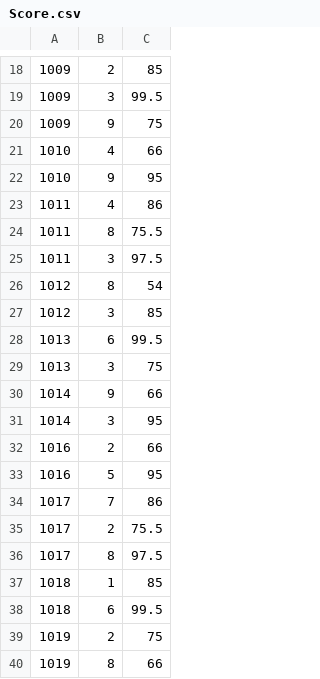
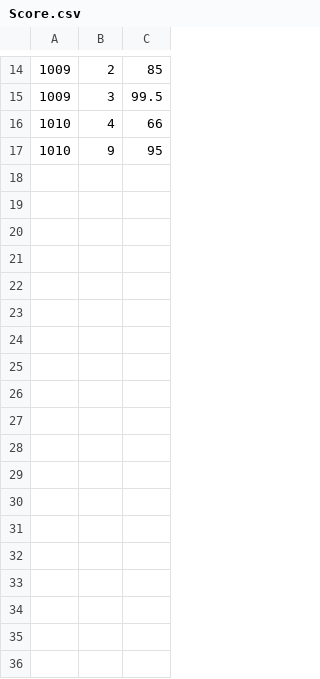
Before and after one commit to LuckyTingting2019/dbEngine, a CSV file: data/Score.csv, drawn as a sheet; only a part is shown, gaps mark what is left out; removed rows and columns are numbered as before the commit, all else as after; the diff covers the shown part only; the diff names each change by its address in the sheet, - before the commit and + after, or states it on an @@ line.

```diff
--- a/data/Score.csv
+++ b/data/Score.csv
-row 20: 1009 | 9 | 75
-row 23: 1011 | 4 | 86
-row 24: 1011 | 8 | 75.5
-row 25: 1011 | 3 | 97.5
-row 26: 1012 | 8 | 54
-row 27: 1012 | 3 | 85
-row 28: 1013 | 6 | 99.5
-row 29: 1013 | 3 | 75
-row 30: 1014 | 9 | 66
-row 31: 1014 | 3 | 95
-row 32: 1016 | 2 | 66
-row 33: 1016 | 5 | 95
-row 34: 1017 | 7 | 86
-row 35: 1017 | 2 | 75.5
-row 36: 1017 | 8 | 97.5
-row 37: 1018 | 1 | 85
-row 38: 1018 | 6 | 99.5
-row 39: 1019 | 2 | 75
-row 40: 1019 | 8 | 66
```
Also changed, not shown: 1 added row and 5 removed rows elsewhere in this file, 44 other files.
